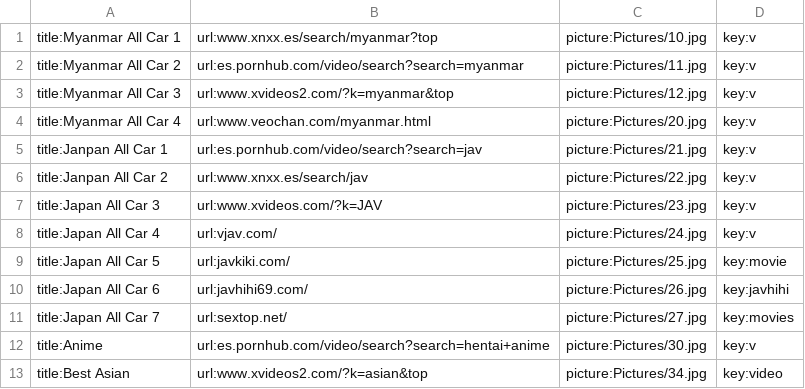
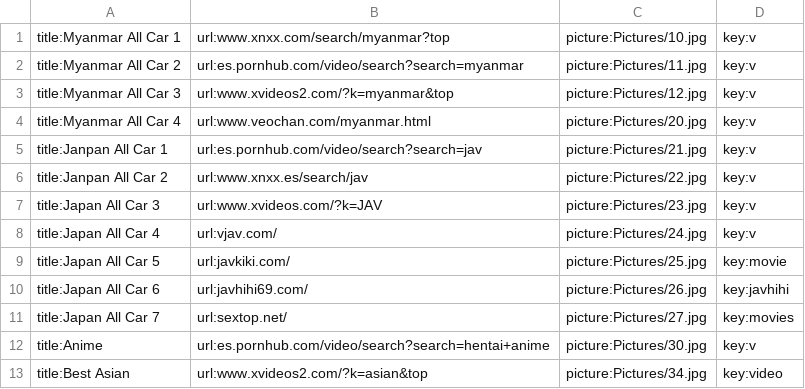
Before and after one commit to ghnaruto/book_paradise, a CSV file: watch_category.csv, drawn as a sheet.

Commit message:
Update watch_category.csv

```diff
--- a/watch_category.csv
+++ b/watch_category.csv
@@ -1,2 +1,2 @@
-title:Myanmar All Car 1,url:www.xnxx.es/search/myanmar?top,picture:Pictures/10.jpg,key:v
+title:Myanmar All Car 1,url:www.xnxx.com/search/myanmar?top,picture:Pictures/10.jpg,key:v
 title:Myanmar All Car 2,url:es.pornhub.com/video/search?search=myanmar,picture:Pictures/11.jpg,key:v
```
